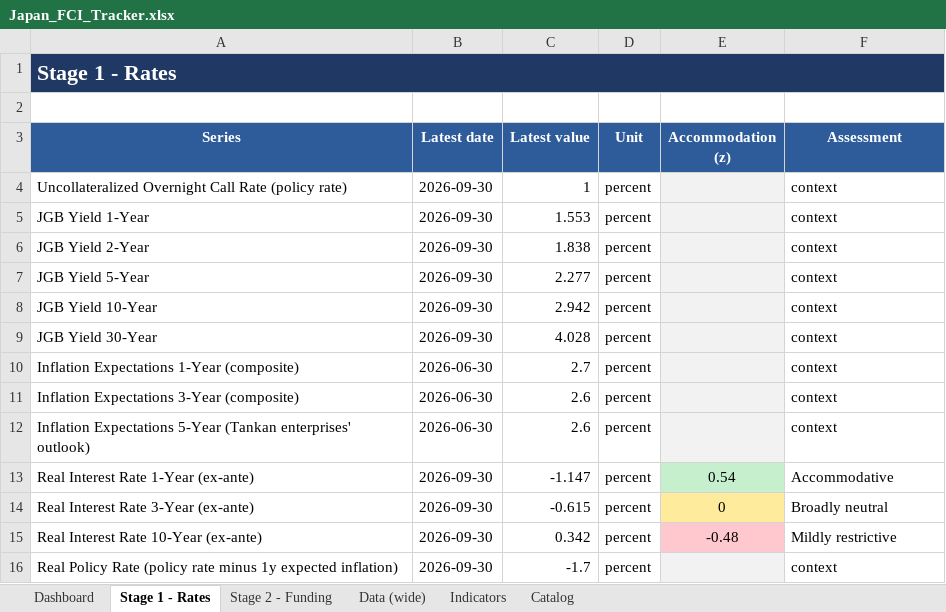
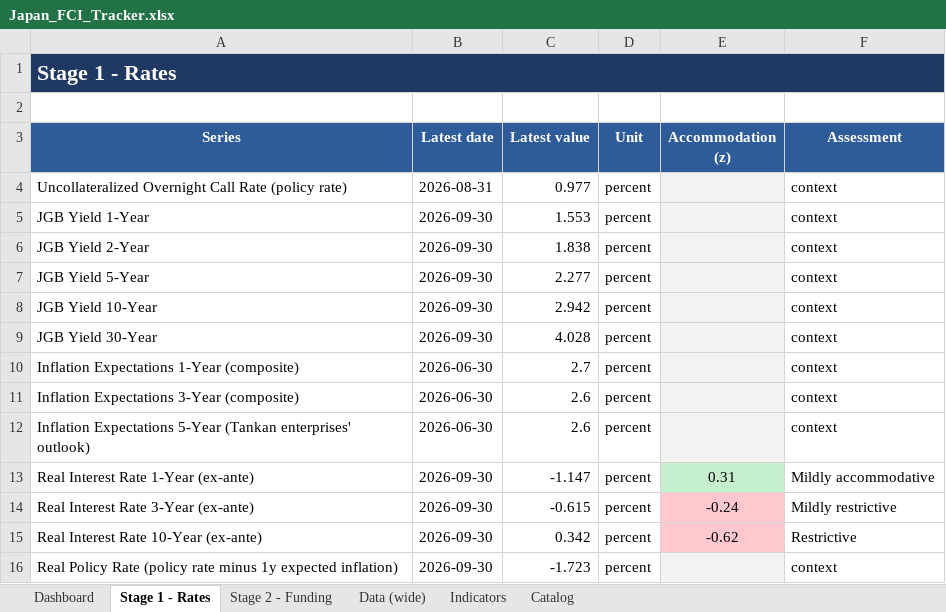
Before and after one commit to LY069/Japan-Financial-Condition-Tracker, an Excel workbook: Japan_FCI_Tracker.xlsx, sheet Stage 1 - Rates, drawn as a sheet; values as stored, in another font and other column widths than the file's, no borders; the diff names each change by its address in the sheet, - before the commit and + after, or states it on an @@ line.

```diff
--- a/Japan_FCI_Tracker.xlsx (sheet Stage 1 - Rates)
+++ b/Japan_FCI_Tracker.xlsx (sheet Stage 1 - Rates)
-B4 (Latest date): 2026-09-30
+B4 (Latest date): 2026-08-31
-C4 (Latest value): 1
+C4 (Latest value): 0.977
-E13 (Accommodation (z)): 0.54
+E13 (Accommodation (z)): 0.31
-F13 (Assessment): Accommodative
+F13 (Assessment): Mildly accommodative
-E14 (Accommodation (z)): 0
+E14 (Accommodation (z)): -0.24
-E14 fill: #FFEB9C
+E14 fill: #FFC7CE
-F14 (Assessment): Broadly neutral
+F14 (Assessment): Mildly restrictive
-E15 (Accommodation (z)): -0.48
+E15 (Accommodation (z)): -0.62
-F15 (Assessment): Mildly restrictive
+F15 (Assessment): Restrictive
-C16 (Latest value): -1.7
+C16 (Latest value): -1.723
```
Also changed, not shown: sheet Data (wide), sheet Indicators, sheet Stage 2 - Funding, sheet Dashboard, hidden cells, Japan_ML_Tracker.xlsx, 6 other files.
